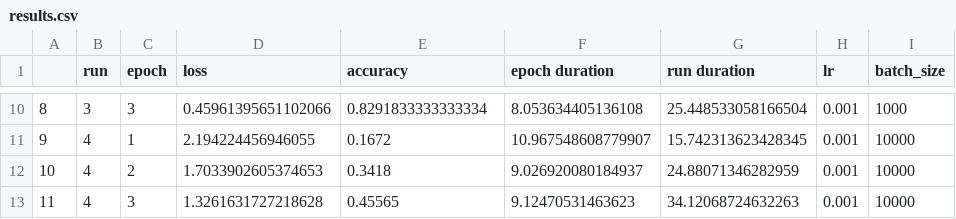
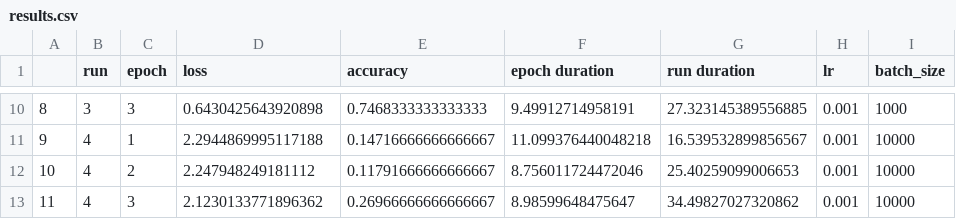
Before and after one commit to binarycache/deep_learning, a CSV file: results.csv, drawn as a sheet; only a part is shown, gaps mark what is left out; the diff covers the shown part only.

```diff
--- a/results.csv
+++ b/results.csv
@@ -10,4 +10,4 @@
-8,3,3,0.45961395651102066,0.8291833333333334,8.053634405136108,25.448533058166504,0.001,1000
-9,4,1,2.194224456946055,0.1672,10.967548608779907,15.742313623428345,0.001,10000
-10,4,2,1.7033902605374653,0.3418,9.026920080184937,24.88071346282959,0.001,10000
-11,4,3,1.3261631727218628,0.45565,9.12470531463623,34.12068724632263,0.001,10000
+8,3,3,0.6430425643920898,0.7468333333333333,9.49912714958191,27.323145389556885,0.001,1000
+9,4,1,2.2944869995117188,0.14716666666666667,11.099376440048218,16.539532899856567,0.001,10000
+10,4,2,2.247948249181112,0.11791666666666667,8.756011724472046,25.40259099006653,0.001,10000
+11,4,3,2.1230133771896362,0.26966666666666667,8.98599648475647,34.49827027320862,0.001,10000
```
Also changed, not shown: 32 edited cells elsewhere in this file, 2 other files.
